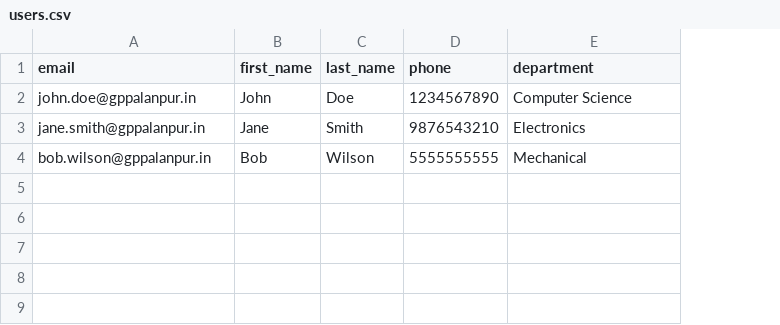
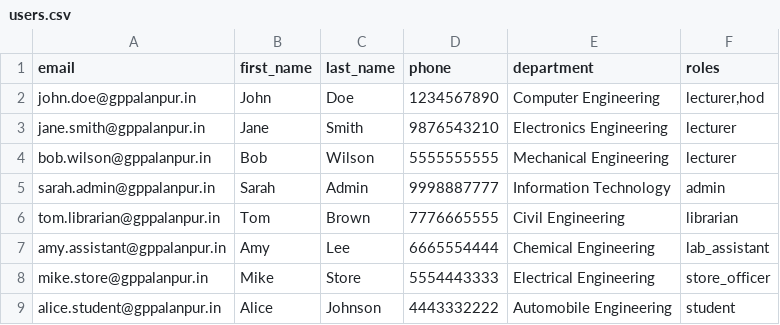
Before and after one commit to er-aary-mevada/gpp-flask, a CSV file: sample_data/users.csv, drawn as a sheet; the diff names each change by its address in the sheet, - before the commit and + after, or states it on an @@ line.

Commit message:
fixed user import

```diff
--- a/sample_data/users.csv
+++ b/sample_data/users.csv
+column F (roles), rows 2-4: lecturer,hod | lecturer | lecturer
-E2 (department): Computer Science
+E2 (department): Computer Engineering
-E3 (department): Electronics
+E3 (department): Electronics Engineering
-E4 (department): Mechanical
+E4 (department): Mechanical Engineering
+row 5: sarah.admin@gppalanpur.in | Sarah | Admin | 9998887777 | Information Technology | admin
+row 6: tom.librarian@gppalanpur.in | Tom | Brown | 7776665555 | Civil Engineering | librarian
+row 7: amy.assistant@gppalanpur.in | Amy | Lee | 6665554444 | Chemical Engineering | lab_assistant
+row 8: mike.store@gppalanpur.in | Mike | Store | 5554443333 | Electrical Engineering | store_officer
+row 9: alice.student@gppalanpur.in | Alice | Johnson | 4443332222 | Automobile Engineering | student
```
Also changed, not shown: 1 other file.
